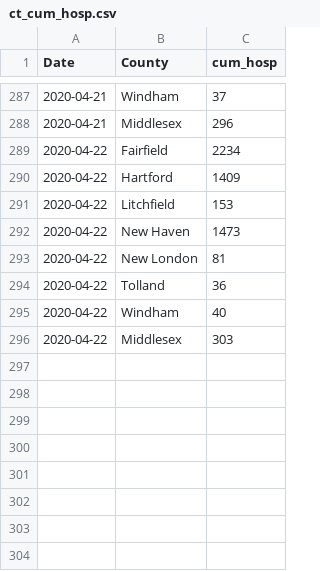
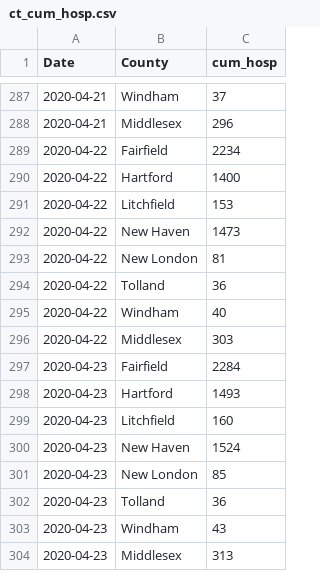
Before and after one commit to fcrawford/covid19_ct, a CSV file: data/ct_cum_hosp.csv, drawn as a sheet; only a part is shown, gaps mark what is left out.

```diff
--- a/data/ct_cum_hosp.csv
+++ b/data/ct_cum_hosp.csv
@@ -289,3 +289,3 @@ Date,County,cum_hosp
 2020-04-22,Fairfield,2234
-2020-04-22,Hartford,1409
+2020-04-22,Hartford,1400
 2020-04-22,Litchfield,153
@@ -296 +296,9 @@ Date,County,cum_hosp
 2020-04-22,Middlesex,303
+2020-04-23,Fairfield,2284
+2020-04-23,Hartford,1493
+2020-04-23,Litchfield,160
+2020-04-23,New Haven,1524
+2020-04-23,New London,85
+2020-04-23,Tolland,36
+2020-04-23,Windham,43
+2020-04-23,Middlesex,313
```
Also changed, not shown: data/ct_current_hosp.csv, data/ct_hosp_cap.csv.
